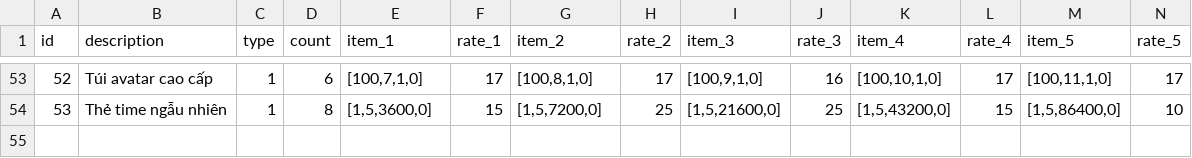
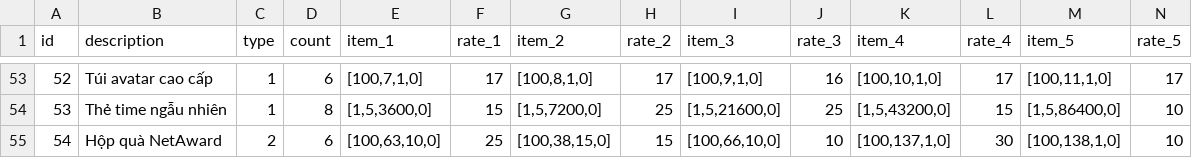
Before and after one commit to ecraftagency/rxheartbeat, a CSV file: data/csv/drop.csv, drawn as a sheet; only a part is shown, gaps mark what is left out; rows hold the shown columns only; the diff names each change by its address in the sheet, - before the commit and + after, or states it on an @@ line.

```diff
--- a/data/csv/drop.csv
+++ b/data/csv/drop.csv
+row 55: 54 | Hộp quà NetAward | 2 | 6 | [100,63,10,0] | 25 | [100,38,15,0] | 15 | [100,66,10,0] | 10 | [100,137,1,0] | 30 | [100,138,1,0] | 10
```
Also changed, not shown: data/csv/props.csv, 11 other files.
